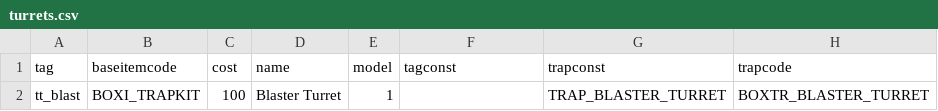
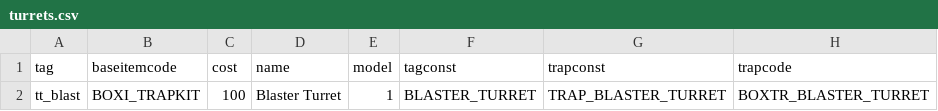
Before and after one commit to Box65535/Box-KOTOR-Mods, a CSV file: Kotor2Mod/Mod/Tables/turrets.csv, drawn as a sheet; only a part is shown; the diff names each change by its address in the sheet, - before the commit and + after, or states it on an @@ line.

```diff
--- a/Kotor2Mod/Mod/Tables/turrets.csv
+++ b/Kotor2Mod/Mod/Tables/turrets.csv
-F2 (tagconst): (empty)
+F2 (tagconst): BLASTER_TURRET
```
Also changed, not shown: 4 other files.
